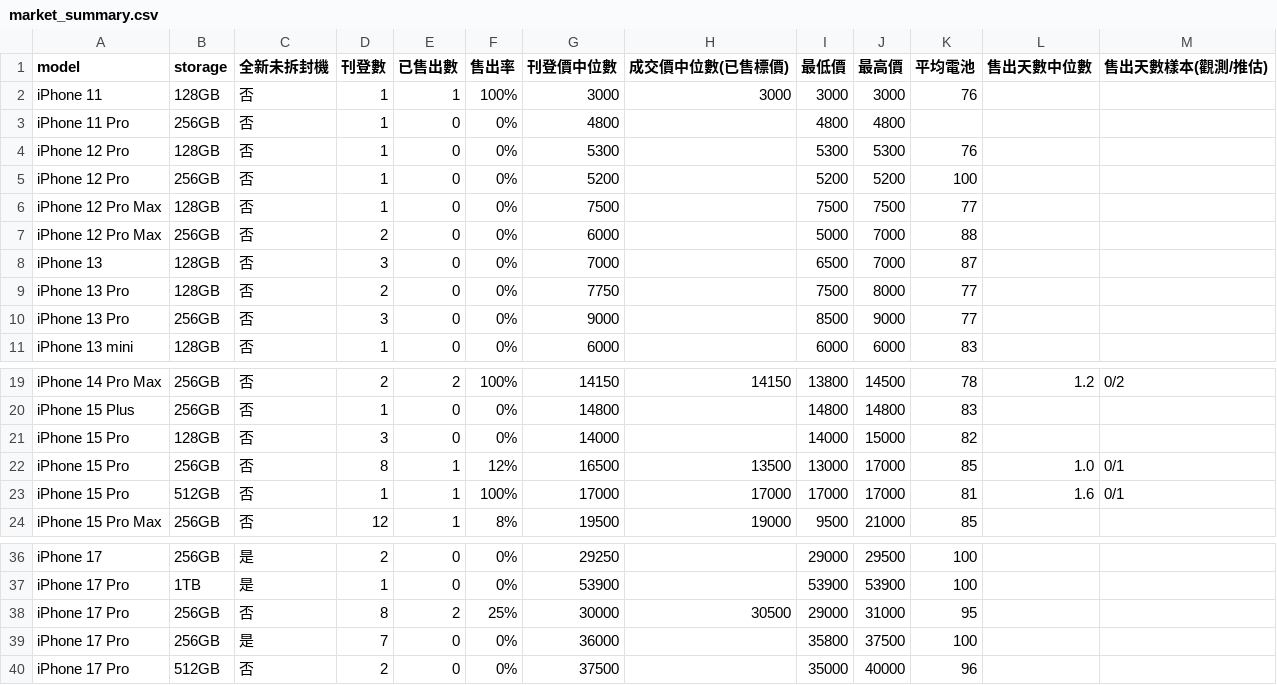
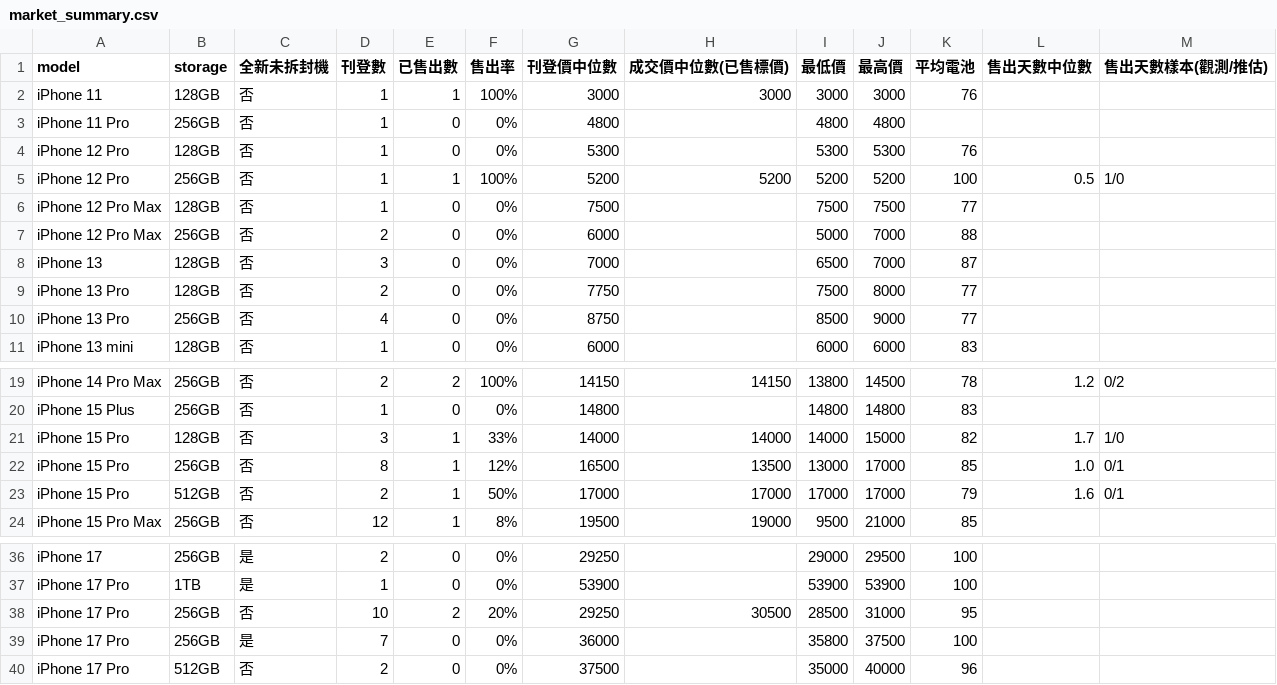
Before and after one commit to iPliny/ptt-iphone-tracker, a CSV file: data/market_summary.csv, drawn as a sheet; only a part is shown, gaps mark what is left out.

```diff
--- a/data/market_summary.csv
+++ b/data/market_summary.csv
@@ -4,3 +4,3 @@ iPhone 11 Pro,256GB,否,1,0,0%,4800,,4800,4800,,,
 iPhone 12 Pro,128GB,否,1,0,0%,5300,,5300,5300,76,,
-iPhone 12 Pro,256GB,否,1,0,0%,5200,,5200,5200,100,,
+iPhone 12 Pro,256GB,否,1,1,100%,5200,5200,5200,5200,100,0.5,1/0
 iPhone 12 Pro Max,128GB,否,1,0,0%,7500,,7500,7500,77,,
@@ -9,3 +9,3 @@ iPhone 13,128GB,否,3,0,0%,7000,,6500,7000,87,,
 iPhone 13 Pro,128GB,否,2,0,0%,7750,,7500,8000,77,,
-iPhone 13 Pro,256GB,否,3,0,0%,9000,,8500,9000,77,,
+iPhone 13 Pro,256GB,否,4,0,0%,8750,,8500,9000,77,,
 iPhone 13 mini,128GB,否,1,0,0%,6000,,6000,6000,83,,
@@ -20,5 +20,5 @@ iPhone 14 Pro Max,256GB,否,2,2,100%,14150,14150,13800,14500,78,1.2,0/2
 iPhone 15 Plus,256GB,否,1,0,0%,14800,,14800,14800,83,,
-iPhone 15 Pro,128GB,否,3,0,0%,14000,,14000,15000,82,,
+iPhone 15 Pro,128GB,否,3,1,33%,14000,14000,14000,15000,82,1.7,1/0
 iPhone 15 Pro,256GB,否,8,1,12%,16500,13500,13000,17000,85,1.0,0/1
-iPhone 15 Pro,512GB,否,1,1,100%,17000,17000,17000,17000,81,1.6,0/1
+iPhone 15 Pro,512GB,否,2,1,50%,17000,17000,17000,17000,79,1.6,0/1
 iPhone 15 Pro Max,256GB,否,12,1,8%,19500,19000,9500,21000,85,,
@@ -37,3 +37,3 @@ iPhone 17,256GB,是,2,0,0%,29250,,29000,29500,100,,
 iPhone 17 Pro,1TB,是,1,0,0%,53900,,53900,53900,100,,
-iPhone 17 Pro,256GB,否,8,2,25%,30000,30500,29000,31000,95,,
+iPhone 17 Pro,256GB,否,10,2,20%,29250,30500,28500,31000,95,,
 iPhone 17 Pro,256GB,是,7,0,0%,36000,,35800,37500,100,,
```
Also changed, not shown: data/events.csv, data/listings.csv.
